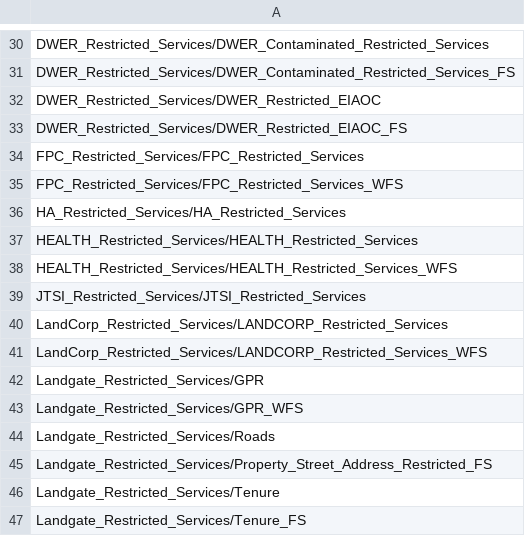
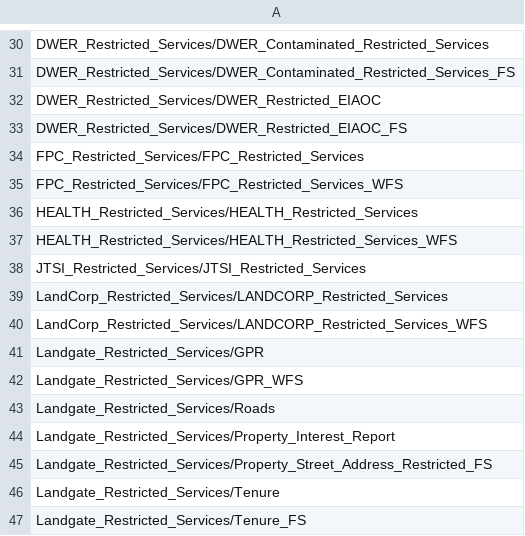
Before and after one commit to datawagovau/slip-harvester-whitelist, a CSV file: slip-whitelist.csv, drawn as a sheet; only a part is shown, gaps mark what is left out; removed rows and columns are numbered as before the commit, all else as after; the diff names each change by its address in the sheet, - before the commit and + after, or states it on an @@ line.

Commit message:
Update slip-whitelist.csv

```diff
--- a/slip-whitelist.csv
+++ b/slip-whitelist.csv
-row 36: HA_Restricted_Services/HA_Restricted_Services
+row 44: Landgate_Restricted_Services/Property_Interest_Report
```
